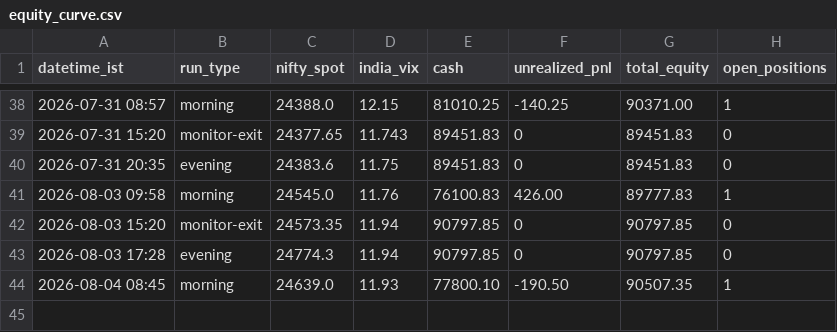
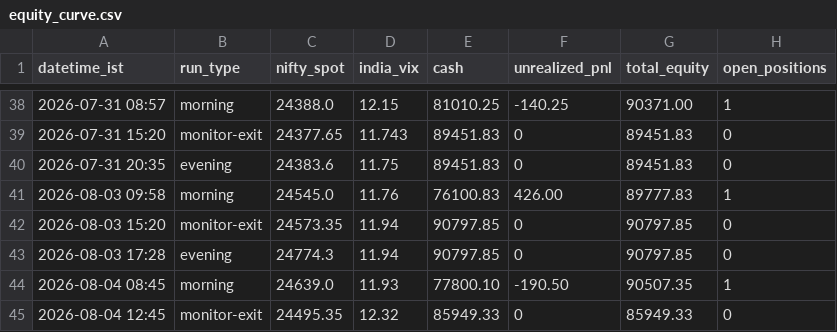
Before and after one commit to ajaiswal1818/nifty-paper-trading, a CSV file: strategies/v3i-intraday/equity_curve.csv, drawn as a sheet; only a part is shown, gaps mark what is left out.

```diff
--- a/strategies/v3i-intraday/equity_curve.csv
+++ b/strategies/v3i-intraday/equity_curve.csv
@@ -44 +44,2 @@ datetime_ist,run_type,nifty_spot,india_vix,cash,unrealized_pnl,total_equity,open
 2026-08-04 08:45,morning,24639.0,11.93,77800.10,-190.50,90507.35,1
+2026-08-04 12:45,monitor-exit,24495.35,12.32,85949.33,0,85949.33,0
```
Also changed, not shown: strategies/v3-news-directional/equity_curve.csv, strategies/v3-news-directional/trade_log.csv, 4 other files.
